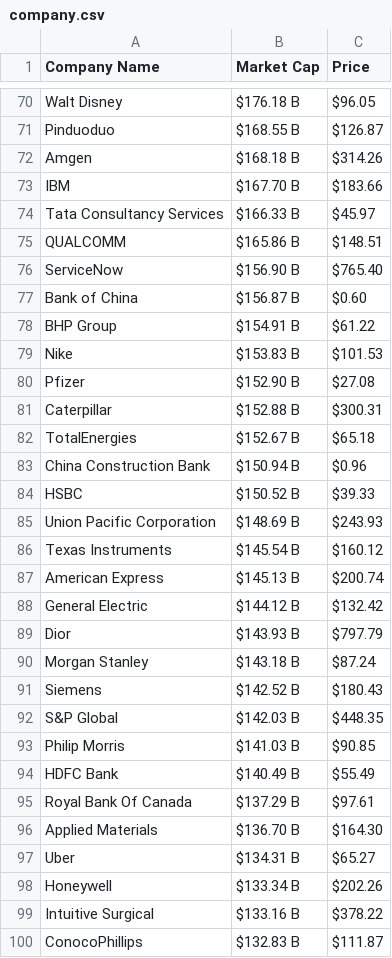
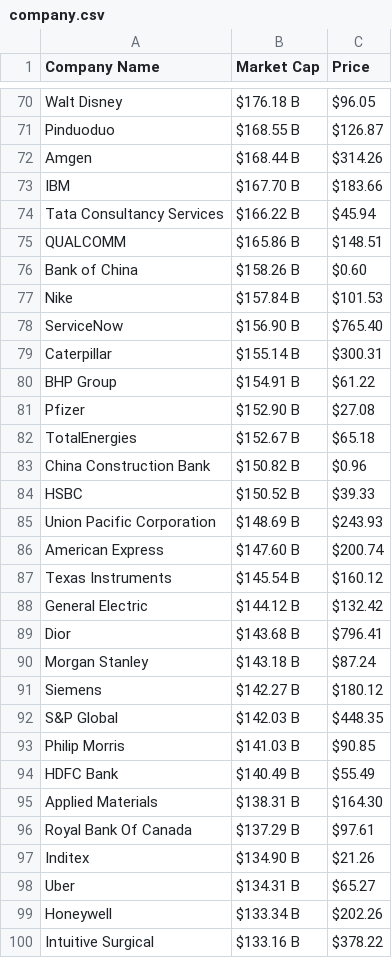
Before and after one commit to AbhishekBaske/marketcap_webscrap, a CSV file: company.csv, drawn as a sheet; only a part is shown, gaps mark what is left out; the shorter side is filled out with more unchanged rows; the diff covers the shown part only.

```diff
--- a/company.csv
+++ b/company.csv
@@ -71,22 +71,22 @@ Walt Disney,$176.18 B,$96.05
 Pinduoduo,$168.55 B,$126.87
-Amgen,$168.18 B,$314.26
+Amgen,$168.44 B,$314.26
 IBM,$167.70 B,$183.66
-Tata Consultancy Services,$166.33 B,$45.97
+Tata Consultancy Services,$166.22 B,$45.94
 QUALCOMM,$165.86 B,$148.51
+Bank of China,$158.26 B,$0.60
+Nike,$157.84 B,$101.53
 ServiceNow,$156.90 B,$765.40
-Bank of China,$156.87 B,$0.60
+Caterpillar,$155.14 B,$300.31
 BHP Group,$154.91 B,$61.22
-Nike,$153.83 B,$101.53
 Pfizer,$152.90 B,$27.08
-Caterpillar,$152.88 B,$300.31
 TotalEnergies,$152.67 B,$65.18
-China Construction Bank,$150.94 B,$0.96
+China Construction Bank,$150.82 B,$0.96
 HSBC,$150.52 B,$39.33
 Union Pacific Corporation,$148.69 B,$243.93
+American Express,$147.60 B,$200.74
 Texas Instruments,$145.54 B,$160.12
-American Express,$145.13 B,$200.74
 General Electric,$144.12 B,$132.42
-Dior,$143.93 B,$797.79
+Dior,$143.68 B,$796.41
 Morgan Stanley,$143.18 B,$87.24
-Siemens,$142.52 B,$180.43
+Siemens,$142.27 B,$180.12
 S&P Global,$142.03 B,$448.35
@@ -94,4 +94,5 @@ Philip Morris,$141.03 B,$90.85
 HDFC Bank,$140.49 B,$55.49
+Applied Materials,$138.31 B,$164.30
 Royal Bank Of Canada,$137.29 B,$97.61
-Applied Materials,$136.70 B,$164.30
+Inditex,$134.90 B,$21.26
 Uber,$134.31 B,$65.27
```
Also changed, not shown: 8 added rows, 9 removed rows and 26 edited cells elsewhere in this file, 1 other file.
